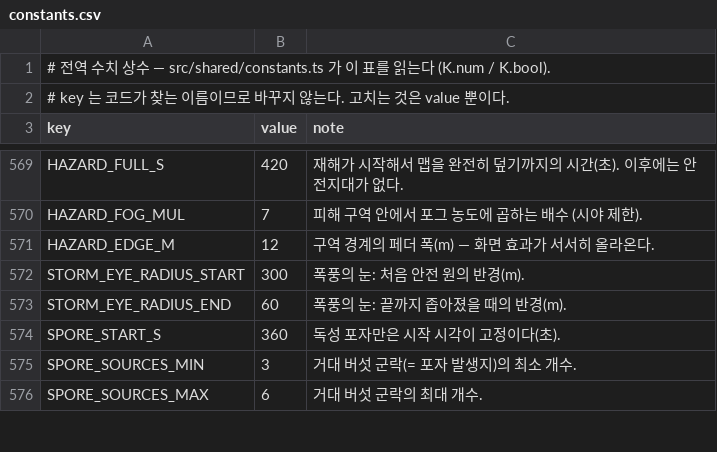
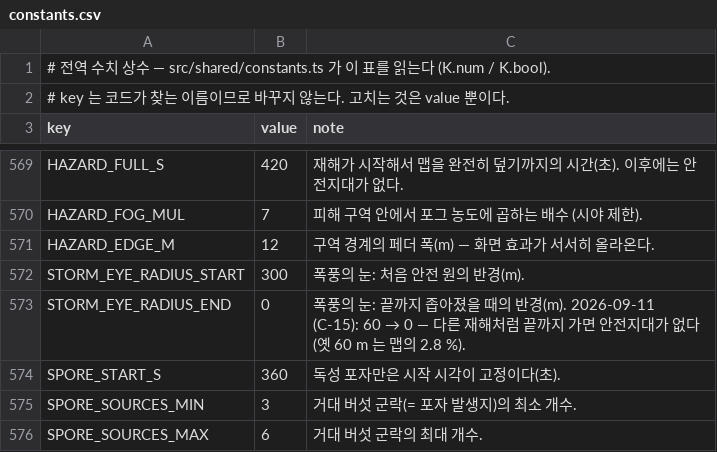
Before and after one commit to toniqat/Scavanger, a CSV file: data/constants.csv, drawn as a sheet; only a part is shown, gaps mark what is left out.

```diff
--- a/data/constants.csv
+++ b/data/constants.csv
@@ -572,3 +572,3 @@ HAZARD_EDGE_M,12,구역 경계의 페더 폭(m) — 화면 효과가 서서히
 STORM_EYE_RADIUS_START,300,폭풍의 눈: 처음 안전 원의 반경(m).
-STORM_EYE_RADIUS_END,60,폭풍의 눈: 끝까지 좁아졌을 때의 반경(m).
+STORM_EYE_RADIUS_END,0,"폭풍의 눈: 끝까지 좁아졌을 때의 반경(m). 2026-09-11 (C-15): 60 → 0 — 다른 재해처럼 끝까지 가면 안전지대가 없다 (옛 60 m 는 맵의 2.8 %)."
 SPORE_START_S,360,독성 포자만은 시작 시각이 고정이다(초).
```
Also changed, not shown: 19 other files.
